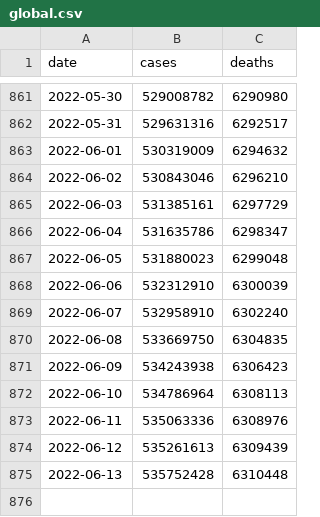
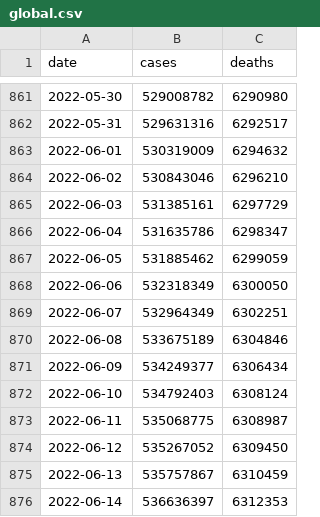
Before and after one commit to WorldHealthOrganization/xform-covid-casecount-jhu, a CSV file: output/global.csv, drawn as a sheet; only a part is shown, gaps mark what is left out.

```diff
--- a/output/global.csv
+++ b/output/global.csv
@@ -866,10 +866,11 @@ date,cases,deaths
 2022-06-04,531635786,6298347
-2022-06-05,531880023,6299048
-2022-06-06,532312910,6300039
-2022-06-07,532958910,6302240
-2022-06-08,533669750,6304835
-2022-06-09,534243938,6306423
-2022-06-10,534786964,6308113
-2022-06-11,535063336,6308976
-2022-06-12,535261613,6309439
-2022-06-13,535752428,6310448
+2022-06-05,531885462,6299059
+2022-06-06,532318349,6300050
+2022-06-07,532964349,6302251
+2022-06-08,533675189,6304846
+2022-06-09,534249377,6306434
+2022-06-10,534792403,6308124
+2022-06-11,535068775,6308987
+2022-06-12,535267052,6309450
+2022-06-13,535757867,6310459
+2022-06-14,536636397,6312353
```
Also changed, not shown: output/continents.csv, output/who_regions.csv.
